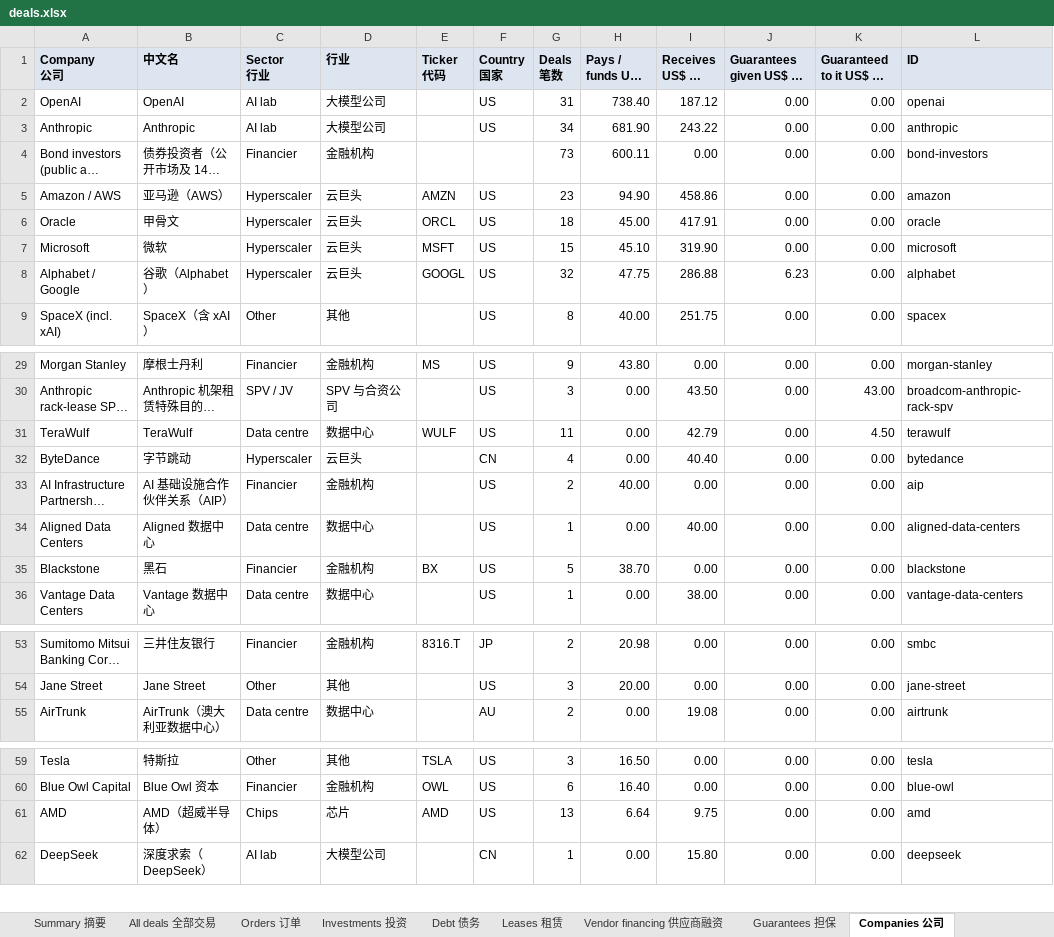
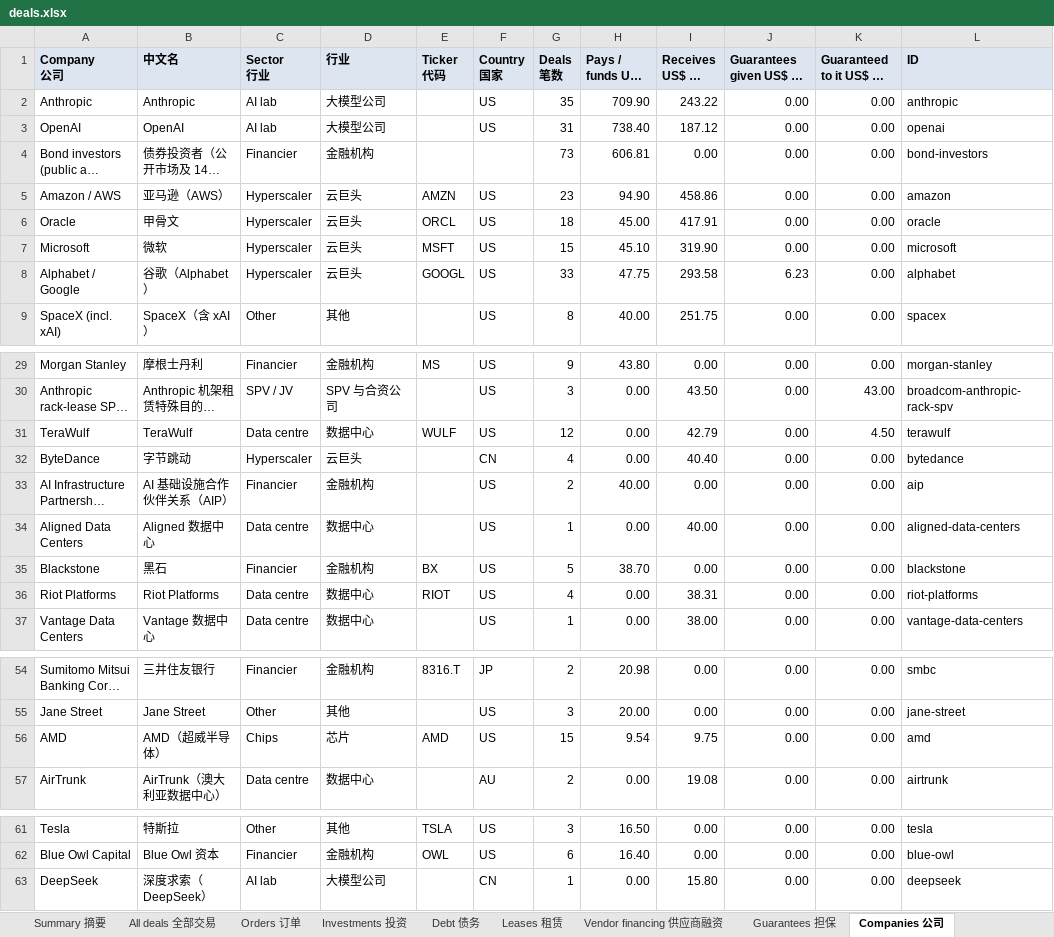
Before and after one commit to heyneww/GL-AI-live, an Excel workbook: data/v1/deals.xlsx, sheet Companies 公司, drawn as a sheet; only a part is shown, gaps mark what is left out; long unchanged cells end in …; values as stored, in another font and other column widths than the file's, no borders; removed rows and columns are numbered as before the commit, all else as after; the diff covers the shown part only; the diff names each change by its address in the sheet, - before the commit and + after, or states it on an @@ line.

```diff
--- a/data/v1/deals.xlsx (sheet Companies 公司)
+++ b/data/v1/deals.xlsx (sheet Companies 公司)
+row 2: Anthropic | Anthropic | AI lab | 大模型公司 |  | US | 35 | 709.90 | 243.22 | 0.00 | 0.00 | anthropic
-row 3: Anthropic | Anthropic | AI lab | 大模型公司 |  | US | 34 | 681.90 | 243.22 | 0.00 | 0.00 | anthropic
-H4 (Pays / funds US$ bn 付出（十亿美元）): 600.11
+H4 (Pays / funds US$ bn 付出（十亿美元）): 606.81
-G8 (Deals 笔数): 32
+G8 (Deals 笔数): 33
-I8 (Receives US$ bn 收到（十亿美元）): 286.88
+I8 (Receives US$ bn 收到（十亿美元）): 293.58
-G31 (Deals 笔数): 11
+G31 (Deals 笔数): 12
+row 36: Riot Platforms | Riot Platforms | Data centre | 数据中心 | RIOT | US | 4 | 0.00 | 38.31 | 0.00 | 0.00 | riot-platforms
+row 56: AMD | AMD（超威半导体） | Chips | 芯片 | AMD | US | 15 | 9.54 | 9.75 | 0.00 | 0.00 | amd
-row 61: AMD | AMD（超威半导体） | Chips | 芯片 | AMD | US | 13 | 6.64 | 9.75 | 0.00 | 0.00 | amd
```
Also changed, not shown: 1 added row, 1 removed row and 1 edited cell elsewhere in this sheet, sheet All deals 全部交易, sheet Leases 租赁, sheet Summary 摘要, sheet Investments 投资, sheet Guarantees 担保, sheet Debt 债务, formulas that keep their value, 16 other files.
